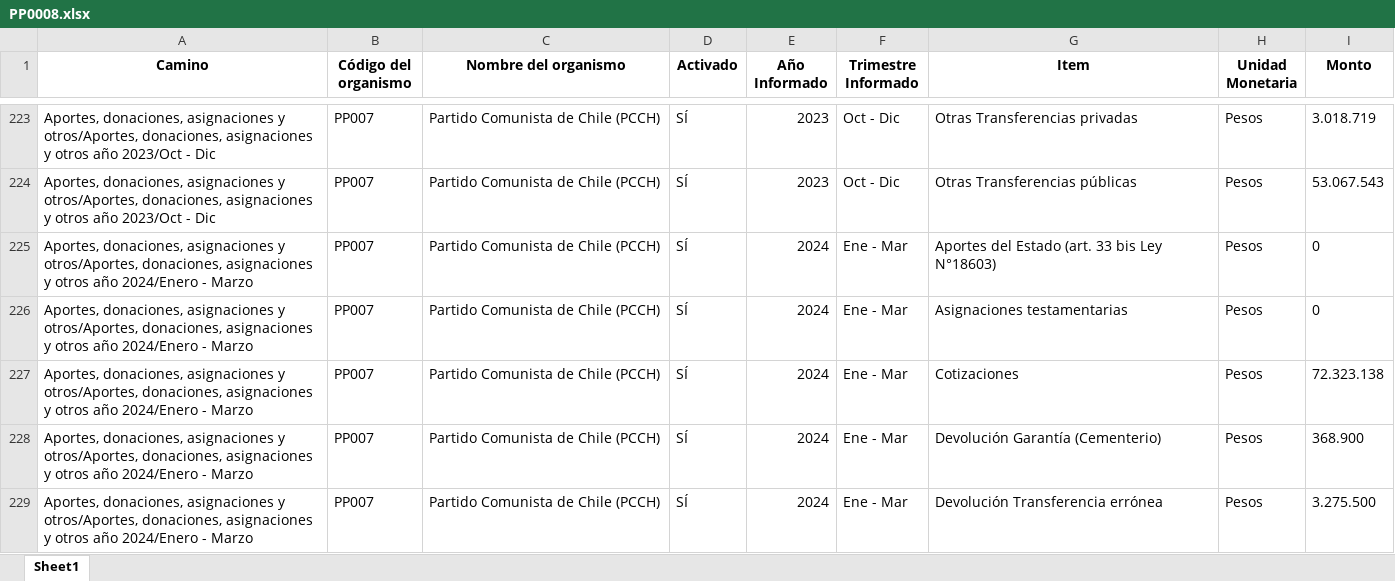
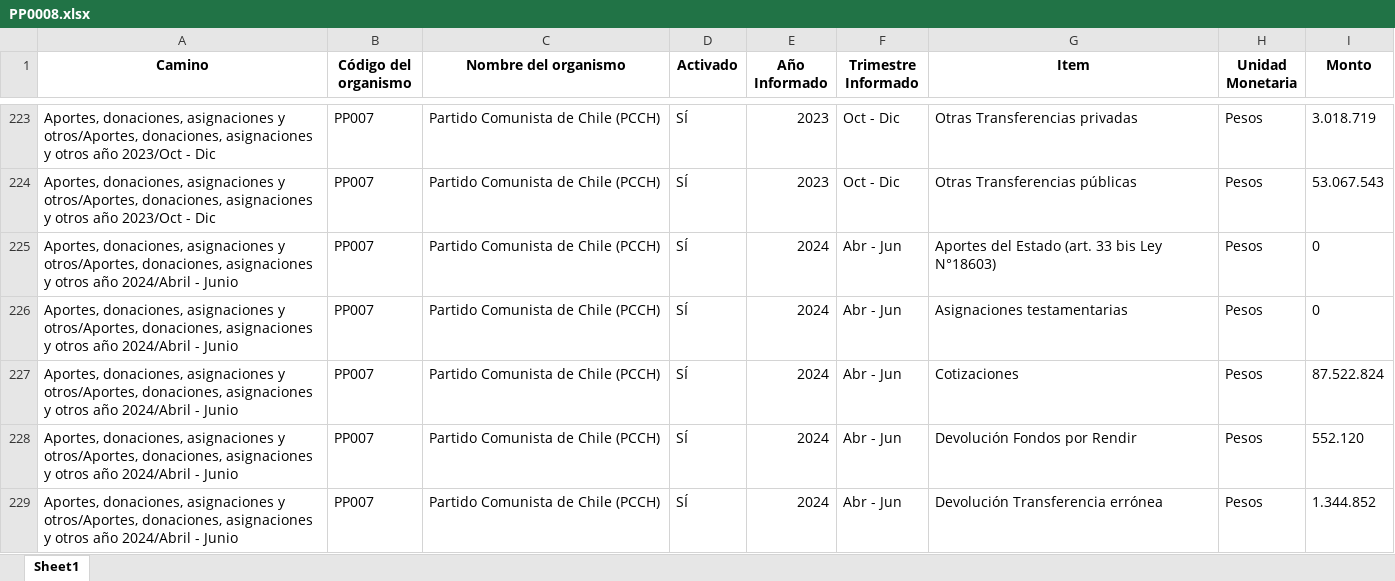
Before and after one commit to Sud-Austral/Transparencia_Activa, an Excel workbook: TA/PP0008.xlsx, sheet Sheet1, drawn as a sheet; only a part is shown, gaps mark what is left out; the shorter side is filled out with more unchanged rows; values as stored, in another font and other column widths than the file's, no borders; the diff covers the shown part only; the diff names each change by its address in the sheet, - before the commit and + after, or states it on an @@ line.

```diff
--- a/TA/PP0008.xlsx (sheet Sheet1)
+++ b/TA/PP0008.xlsx (sheet Sheet1)
+row 225: Aportes, donaciones, asignaciones y otros/Aportes, donaciones, asignaciones y otros año 2024/Abril - Junio | PP007 | Partido Comunista de Chile (PCCH) | SÍ | 2024 | Abr - Jun | Aportes del Estado (art. 33 bis Ley N°18603) | Pesos | 0
+row 226: Aportes, donaciones, asignaciones y otros/Aportes, donaciones, asignaciones y otros año 2024/Abril - Junio | PP007 | Partido Comunista de Chile (PCCH) | SÍ | 2024 | Abr - Jun | Asignaciones testamentarias | Pesos | 0
+row 227: Aportes, donaciones, asignaciones y otros/Aportes, donaciones, asignaciones y otros año 2024/Abril - Junio | PP007 | Partido Comunista de Chile (PCCH) | SÍ | 2024 | Abr - Jun | Cotizaciones | Pesos | 87.522.824
+row 228: Aportes, donaciones, asignaciones y otros/Aportes, donaciones, asignaciones y otros año 2024/Abril - Junio | PP007 | Partido Comunista de Chile (PCCH) | SÍ | 2024 | Abr - Jun | Devolución Fondos por Rendir | Pesos | 552.120
+row 229: Aportes, donaciones, asignaciones y otros/Aportes, donaciones, asignaciones y otros año 2024/Abril - Junio | PP007 | Partido Comunista de Chile (PCCH) | SÍ | 2024 | Abr - Jun | Devolución Transferencia errónea | Pesos | 1.344.852
```
Also changed, not shown: 25 added rows, 49 moved rows and 2 edited cells elsewhere in this sheet, TA/ConsejoTransparencia_notificaciones.xlsx, TA/Organismos_360.xlsx, 7 other files.
